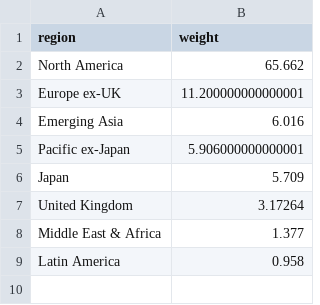
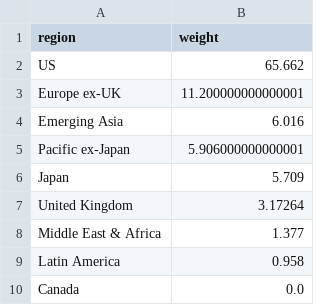
Before and after one commit to bankeronwheels-raph/quilt-outputs, a CSV file: vwce/vwce_region_exposure.csv, drawn as a sheet.

Commit message:
VWCE nightly: update CSVs

```diff
--- a/vwce/vwce_region_exposure.csv
+++ b/vwce/vwce_region_exposure.csv
@@ -1,3 +1,3 @@
 region,weight
-North America,65.662
+US,65.662
 Europe ex-UK,11.200000000000001
@@ -9 +9,2 @@ Middle East & Africa,1.377
 Latin America,0.958
+Canada,0.0
```
Also changed, not shown: 2 other files.
